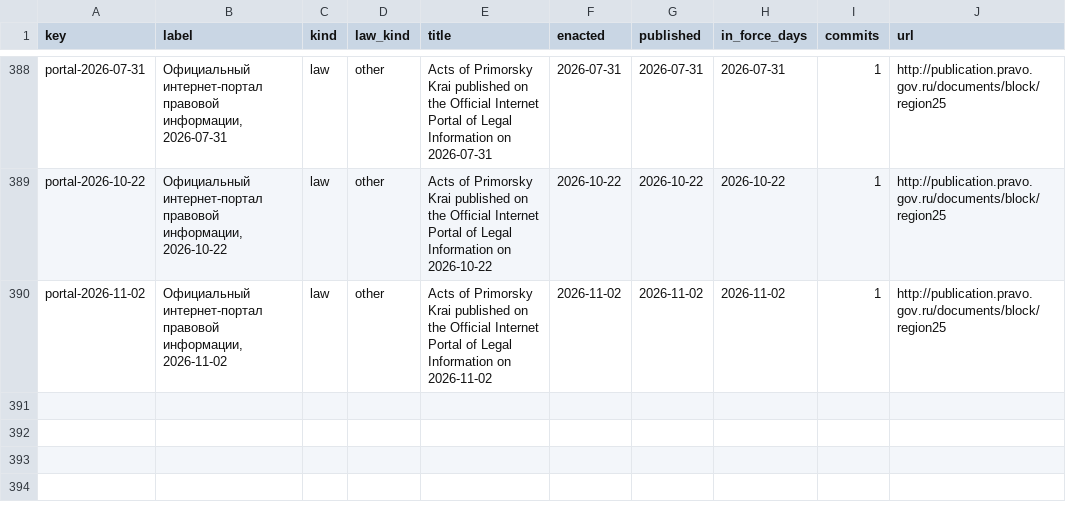
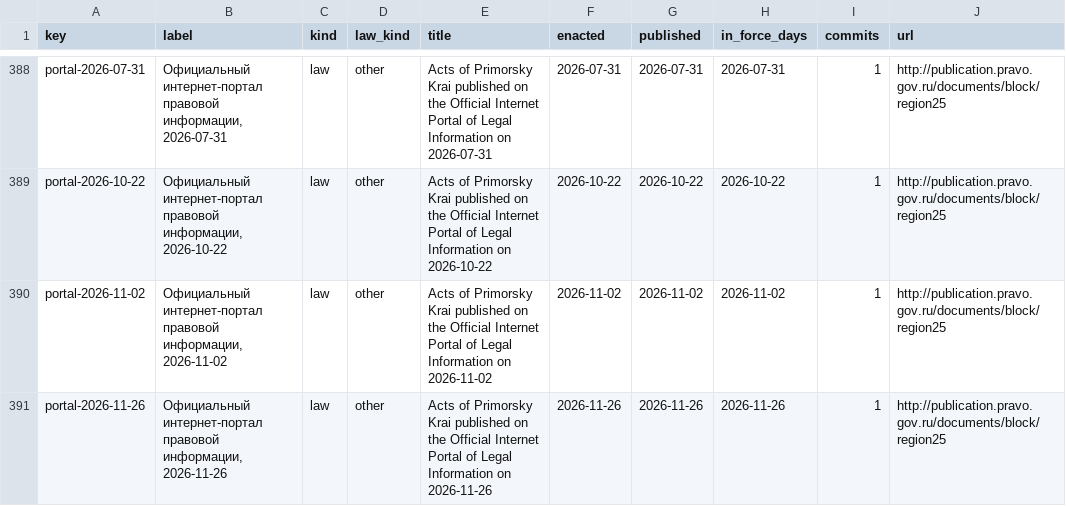
Before and after one commit to lexifina/russia-primorsky-law, a CSV file: data/laws.csv, drawn as a sheet; only a part is shown, gaps mark what is left out; the diff names each change by its address in the sheet, - before the commit and + after, or states it on an @@ line.

Commit message:
Documentation, tables, tools and REPRODUCE.md
Appended 1 commits to 166ef86b21e3; corpus sha256 57f5a09a7e7b2e37322a7d038832893d19e7d64e09c6b934563cb28cc52f1f86, data retrieved 2026-11-27.

Kind: documentation
Check: ru-pravo-primorsky-20261127T054640Z

```diff
--- a/data/laws.csv
+++ b/data/laws.csv
+row 391: portal-2026-11-26 | Официальный интернет-портал правовой информации, 2026-11-26 | law | other | Acts of Primorsky Krai published on the Official Internet Portal of Legal Information on 2026-11-26 | 2026-11-26 | 2026-11-26 | 2026-11-26 | 1 | http://publication.pravo.gov.ru/documents/block/region25
```
Also changed, not shown: data/commits.csv, data/provisions.tsv, 6 other files.
